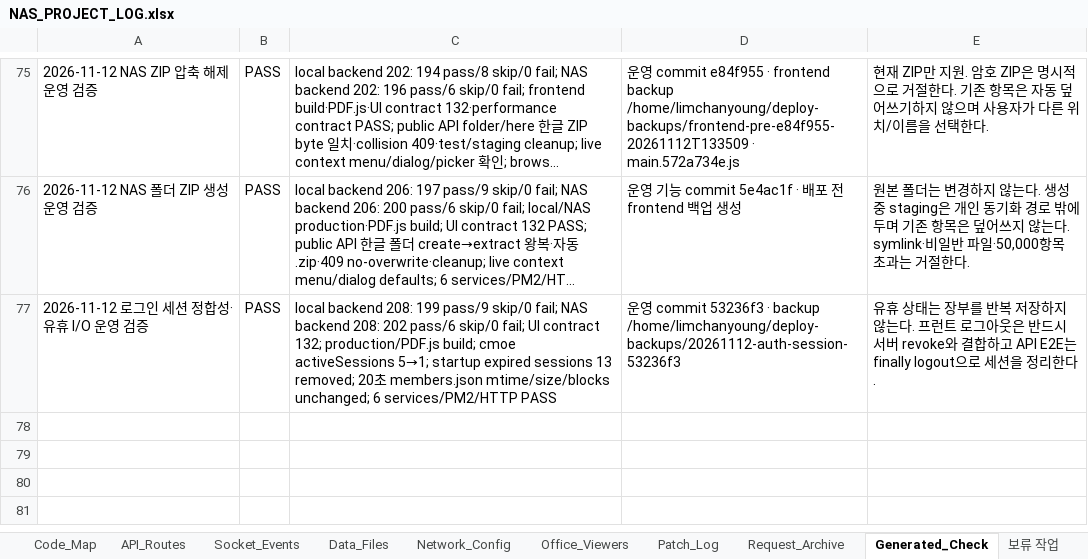
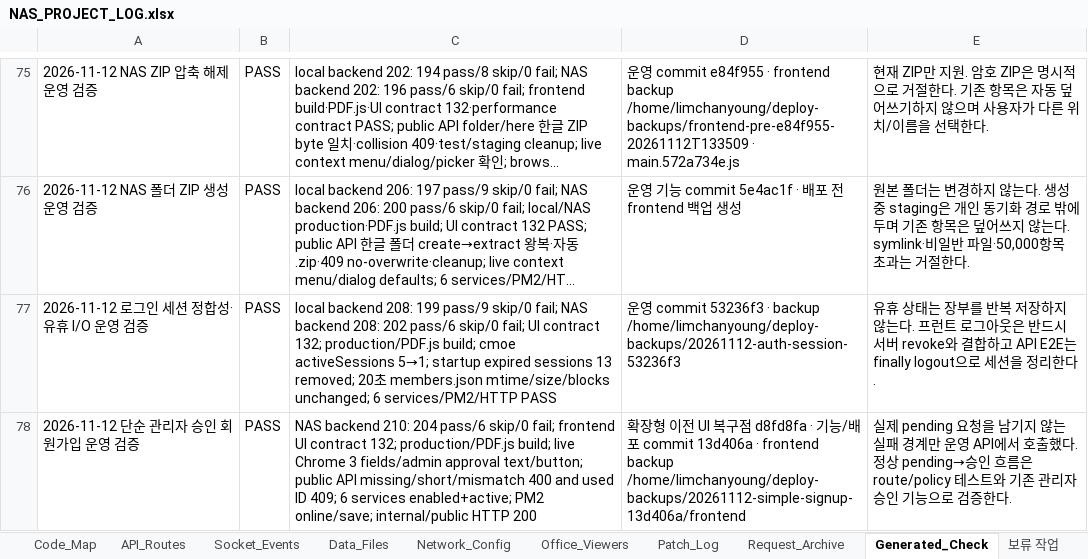
Before and after one commit to CLim020924/NAS_dev, an Excel workbook: docs/NAS_PROJECT_LOG.xlsx, sheet Generated_Check, drawn as a sheet; only a part is shown, gaps mark what is left out; long unchanged cells end in …; values as stored, in another font and other column widths than the file's, no borders; the diff names each change by its address in the sheet, - before the commit and + after, or states it on an @@ line.

Commit message:
docs: record simple admin-approved signup

```diff
--- a/docs/NAS_PROJECT_LOG.xlsx (sheet Generated_Check)
+++ b/docs/NAS_PROJECT_LOG.xlsx (sheet Generated_Check)
+row 78: 2026-11-12 단순 관리자 승인 회원가입 운영 검증 | PASS | NAS backend 210: 204 pass/6 skip/0 fail; frontend UI contract 132; production/PDF.js build; live Chrome 3 fields/admin approval text/button; public API missing/short/mismatch 400 and used ID 409; 6 services enabled+active; PM2 online/save; internal/public HTTP 200 | 확장형 이전 UI 복구점 d8fd8fa · 기능/배포 commit 13d406a · frontend backup /home/limchanyoung/deploy-backups/20261112-simple-signup-13d406a/frontend | 실제 pending 요청을 남기지 않는 실패 경계만 운영 API에서 호출했다. 정상 pending→승인 흐름은 route/policy 테스트와 기존 관리자 승인 기능으로 검증한다.
```
Also changed, not shown: sheet Code_Map, sheet Patch_Log, sheet API_Routes, sheet Feature_Index, sheet Relation_Map, sheet Do_Not_Break, 1 more sheet, 1 other file.
